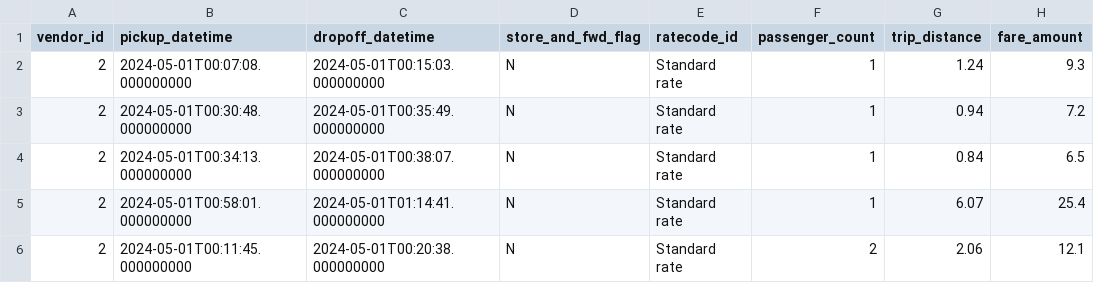
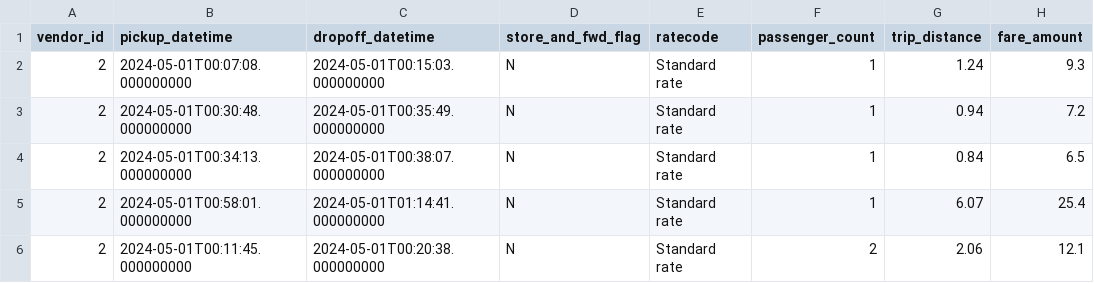
Before and after one commit to aaAbdulkadir/cloud-data-project-1, a CSV file: dags/new_york_taxi/test_data/transformed_green.csv, drawn as a sheet; only a part is shown; the diff names each change by its address in the sheet, - before the commit and + after, or states it on an @@ line.

Commit message:
ratecode

```diff
--- a/dags/new_york_taxi/test_data/transformed_green.csv
+++ b/dags/new_york_taxi/test_data/transformed_green.csv
-E1: ratecode_id
+E1: ratecode
```
Also changed, not shown: dags/new_york_taxi/test_data/transformed_yellow.csv, 4 other files.
